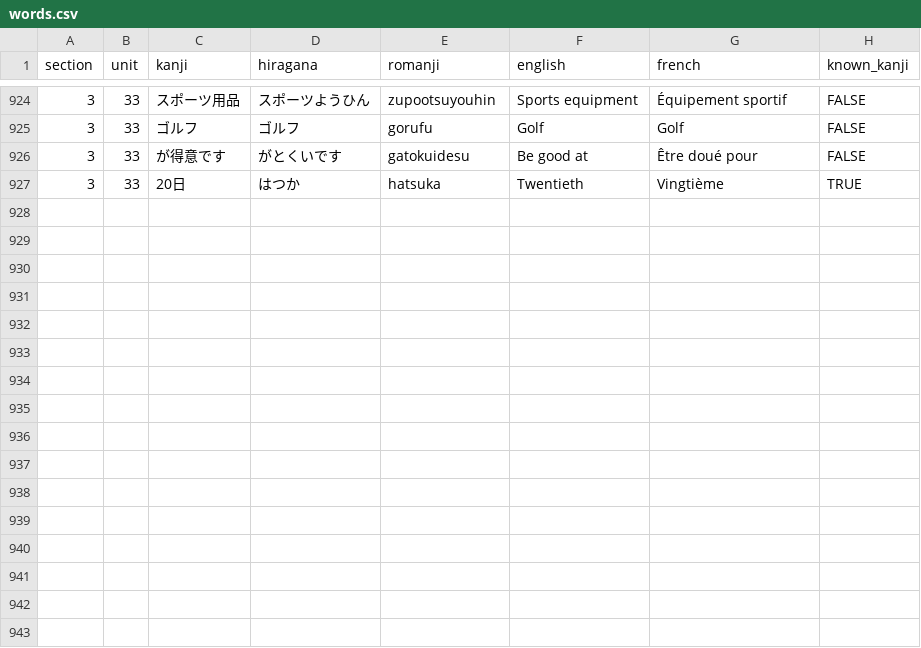
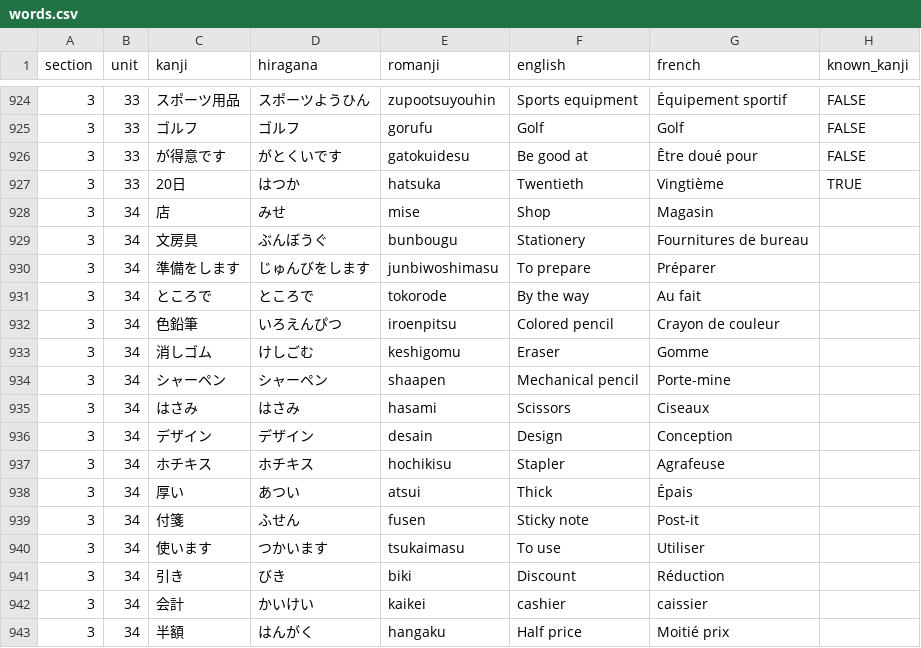
Before and after one commit to f-nicolai/japanese_leanring, a CSV file: data/words.csv, drawn as a sheet; only a part is shown, gaps mark what is left out; the diff names each change by its address in the sheet, - before the commit and + after, or states it on an @@ line.

```diff
--- a/data/words.csv
+++ b/data/words.csv
+row 928: 3 | 34 | 店 | みせ | mise | Shop | Magasin
+row 929: 3 | 34 | 文房具 | ぶんぼうぐ | bunbougu | Stationery | Fournitures de bureau
+row 930: 3 | 34 | 準備をします | じゅんびをします | junbiwoshimasu | To prepare | Préparer
+row 931: 3 | 34 | ところで | ところで | tokorode | By the way | Au fait
+row 932: 3 | 34 | 色鉛筆 | いろえんぴつ | iroenpitsu | Colored pencil | Crayon de couleur
+row 933: 3 | 34 | 消しゴム | けしごむ | keshigomu | Eraser | Gomme
+row 934: 3 | 34 | シャーペン | シャーペン | shaapen | Mechanical pencil | Porte-mine
+row 935: 3 | 34 | はさみ | はさみ | hasami | Scissors | Ciseaux
+row 936: 3 | 34 | デザイン | デザイン | desain | Design | Conception
+row 937: 3 | 34 | ホチキス | ホチキス | hochikisu | Stapler | Agrafeuse
+row 938: 3 | 34 | 厚い | あつい | atsui | Thick | Épais
+row 939: 3 | 34 | 付箋 | ふせん | fusen | Sticky note | Post-it
+row 940: 3 | 34 | 使います | つかいます | tsukaimasu | To use | Utiliser
+row 941: 3 | 34 | 引き | びき | biki | Discount | Réduction
+row 942: 3 | 34 | 会計 | かいけい | kaikei | cashier | caissier
+row 943: 3 | 34 | 半額 | はんがく | hangaku | Half price | Moitié prix
```
Also changed, not shown: data/verbs.csv, 1 other file.
